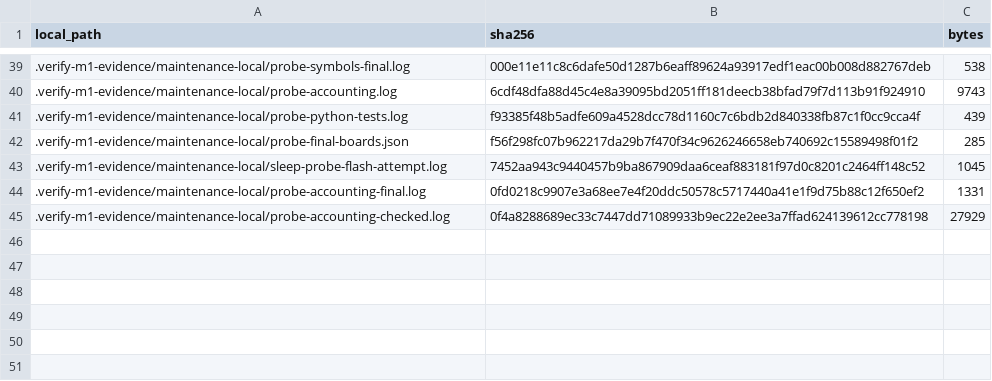
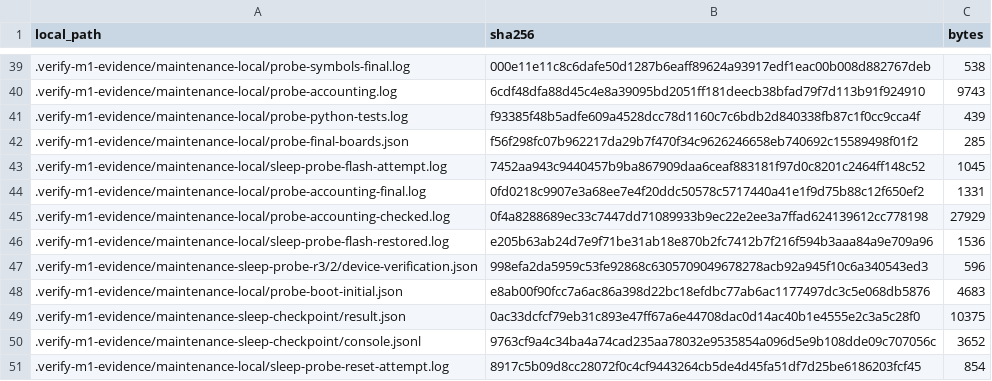
Before and after one commit to MOVEI144/Ninlil, a CSV file: docs/evidence/2026-09-09-maintenance/INDEX.csv, drawn as a sheet; only a part is shown, gaps mark what is left out.

Commit message:
docs: record checkpoint probe installation and pending readout

```diff
--- a/docs/evidence/2026-09-09-maintenance/INDEX.csv
+++ b/docs/evidence/2026-09-09-maintenance/INDEX.csv
@@ -45 +45,7 @@ local_path,sha256,bytes
 .verify-m1-evidence/maintenance-local/probe-accounting-checked.log,0f4a8288689ec33c7447dd71089933b9ec22e2ee3a7ffad624139612cc778198,27929
+.verify-m1-evidence/maintenance-local/sleep-probe-flash-restored.log,e205b63ab24d7e9f71be31ab18e870b2fc7412b7f216f594b3aaa84a9e709a96,1536
+.verify-m1-evidence/maintenance-sleep-probe-r3/2/device-verification.json,998efa2da5959c53fe92868c6305709049678278acb92a945f10c6a340543ed3,596
+.verify-m1-evidence/maintenance-local/probe-boot-initial.json,e8ab00f90fcc7a6ac86a398d22bc18efdbc77ab6ac1177497dc3c5e068db5876,4683
+.verify-m1-evidence/maintenance-sleep-checkpoint/result.json,0ac33dcfcf79eb31c893e47ff67a6e44708dac0d14ac40b1e4555e2c3a5c28f0,10375
+.verify-m1-evidence/maintenance-sleep-checkpoint/console.jsonl,9763cf9a4c34ba4a74cad235aa78032e9535854a096d5e9b108dde09c707056c,3652
+.verify-m1-evidence/maintenance-local/sleep-probe-reset-attempt.log,8917c5b09d8cc28072f0c4cf9443264cb5de4d45fa51df7d25be6186203fcf45,854
```
Also changed, not shown: 2 other files.
